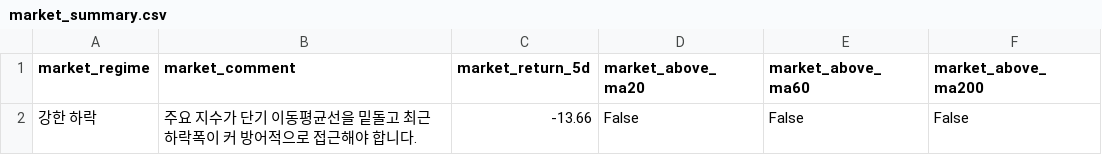
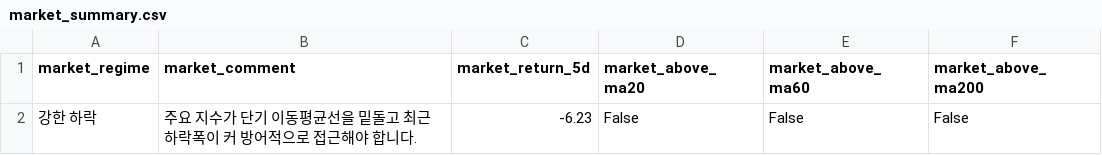
Before and after one commit to kyungseokpark/Stock_Agent_rev, a CSV file: output/kr/market_summary.csv, drawn as a sheet.

```diff
--- a/output/kr/market_summary.csv
+++ b/output/kr/market_summary.csv
@@ -1,2 +1,2 @@
 market_regime,market_comment,market_return_5d,market_above_ma20,market_above_ma60,market_above_ma200
-강한 하락,주요 지수가 단기 이동평균선을 밑돌고 최근 하락폭이 커 방어적으로 접근해야 합니다.,-13.66,False,False,False
+강한 하락,주요 지수가 단기 이동평균선을 밑돌고 최근 하락폭이 커 방어적으로 접근해야 합니다.,-6.23,False,False,False
```
Also changed, not shown: output/kr/top5.csv, 6 other files.
